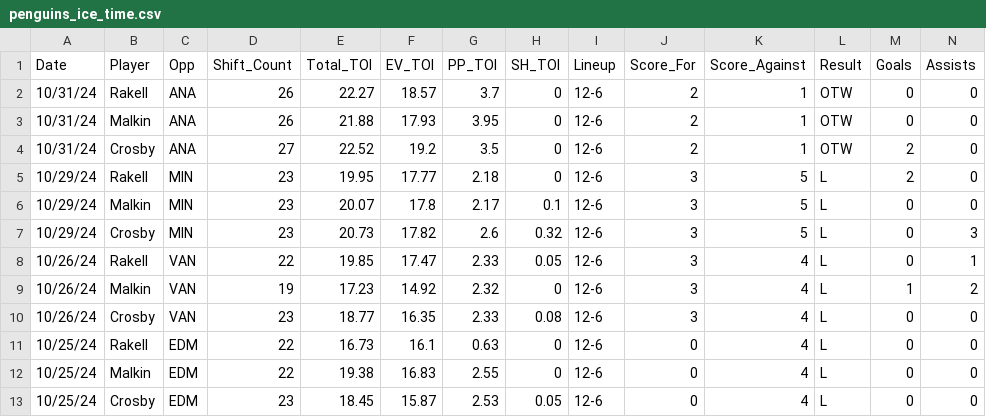
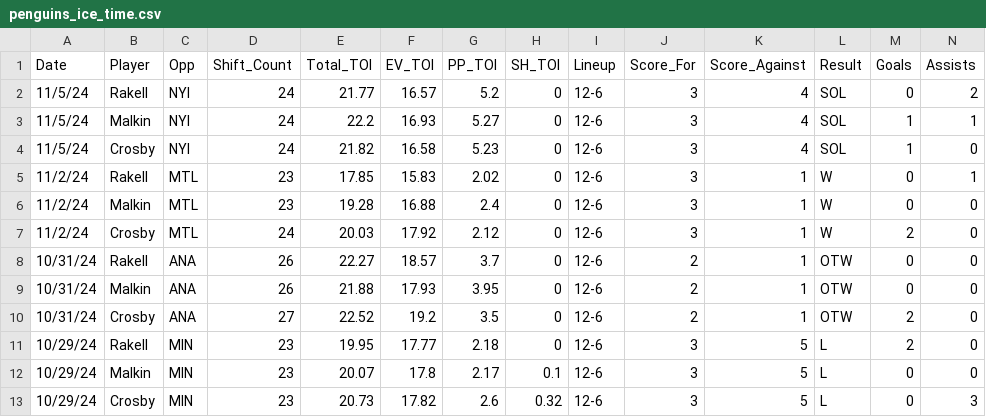
Before and after one commit to squintero94/Pens_Ice_Time_Project, a CSV file: Resources/penguins_ice_time.csv, drawn as a sheet; only a part is shown; the shorter side is filled out with more unchanged rows; rows hold the shown columns only; the diff names each change by its address in the sheet, - before the commit and + after, or states it on an @@ line.

```diff
--- a/Resources/penguins_ice_time.csv
+++ b/Resources/penguins_ice_time.csv
+row 2: 11/5/24 | Rakell | NYI | 24 | 21.77 | 16.57 | 5.2 | 0 | 12-6 | 3 | 4 | SOL | 0 | 2
+row 3: 11/5/24 | Malkin | NYI | 24 | 22.2 | 16.93 | 5.27 | 0 | 12-6 | 3 | 4 | SOL | 1 | 1
+row 4: 11/5/24 | Crosby | NYI | 24 | 21.82 | 16.58 | 5.23 | 0 | 12-6 | 3 | 4 | SOL | 1 | 0
+row 5: 11/2/24 | Rakell | MTL | 23 | 17.85 | 15.83 | 2.02 | 0 | 12-6 | 3 | 1 | W | 0 | 1
+row 6: 11/2/24 | Malkin | MTL | 23 | 19.28 | 16.88 | 2.4 | 0 | 12-6 | 3 | 1 | W | 0 | 0
+row 7: 11/2/24 | Crosby | MTL | 24 | 20.03 | 17.92 | 2.12 | 0 | 12-6 | 3 | 1 | W | 2 | 0
```
Also changed, not shown: Resources/lightning_ice_time.csv, 1 other file.
